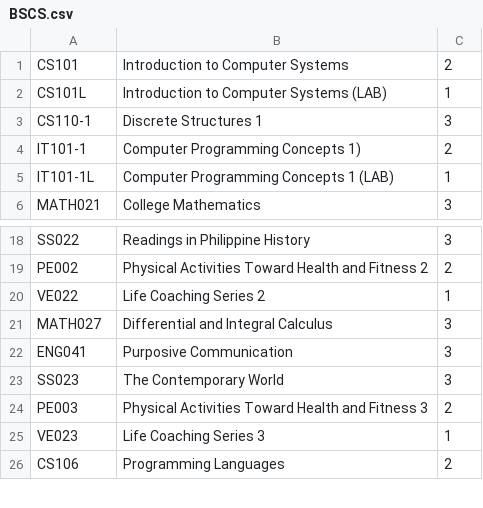
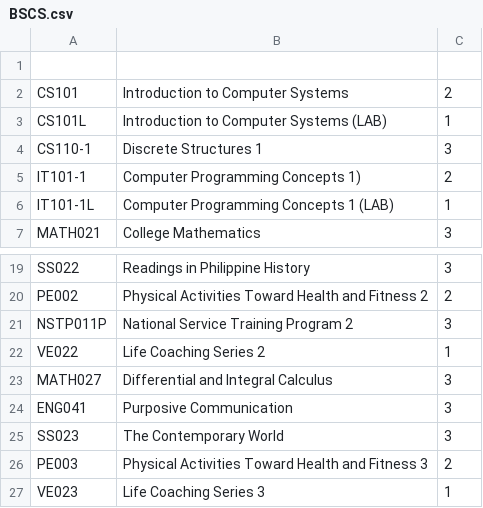
Before and after one commit to danengine/smartclass-enrollment-system-IT101-2L, a CSV file: programs/BSCS.csv, drawn as a sheet; only a part is shown, gaps mark what is left out; the shorter side is filled out with more unchanged rows; the diff covers the shown part only; the diff names each change by its address in the sheet, - before the commit and + after, or states it on an @@ line.

```diff
--- a/programs/BSCS.csv
+++ b/programs/BSCS.csv
+row 1: (empty)
+row 21: NSTP011P | National Service Training Program 2 | 3
```
Also changed, not shown: 9 added rows, 3 removed rows, 13 moved rows and 3 edited cells elsewhere in this file, courses.csv, programs/BSFT.csv, 17 other files.
